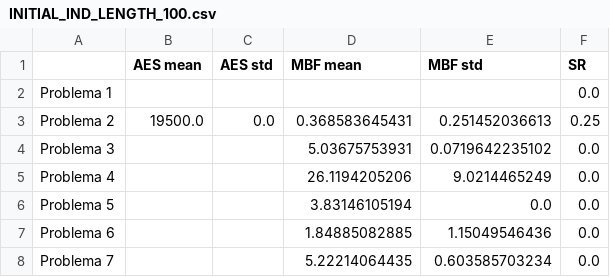
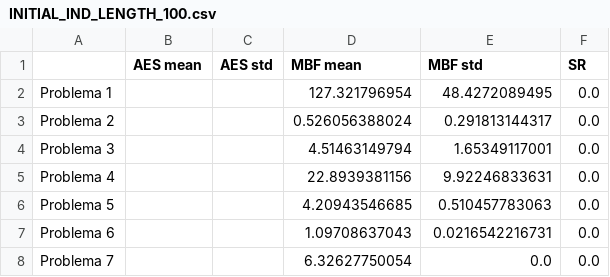
Before and after one commit to amanas/ce, a CSV file: p3/data/INITIAL_IND_LENGTH_100.csv, drawn as a sheet.

```diff
--- a/p3/data/INITIAL_IND_LENGTH_100.csv
+++ b/p3/data/INITIAL_IND_LENGTH_100.csv
@@ -1,8 +1,8 @@
 ,AES mean,AES std,MBF mean,MBF std,SR
-Problema 1,,,,,0.0
-Problema 2,19500.0,0.0,0.368583645431,0.251452036613,0.25
-Problema 3,,,5.03675753931,0.0719642235102,0.0
-Problema 4,,,26.1194205206,9.0214465249,0.0
-Problema 5,,,3.83146105194,0.0,0.0
-Problema 6,,,1.84885082885,1.15049546436,0.0
-Problema 7,,,5.22214064435,0.603585703234,0.0
+Problema 1,,,127.321796954,48.4272089495,0.0
+Problema 2,,,0.526056388024,0.291813144317,0.0
+Problema 3,,,4.51463149794,1.65349117001,0.0
+Problema 4,,,22.8939381156,9.92246833631,0.0
+Problema 5,,,4.20943546685,0.510457783063,0.0
+Problema 6,,,1.09708637043,0.0216542216731,0.0
+Problema 7,,,6.32627750054,0.0,0.0
```
Also changed, not shown: p3/data/ELITE_SIZE_5.csv, p3/data/GENERATION_SIZE_200.csv, 14 other files.
